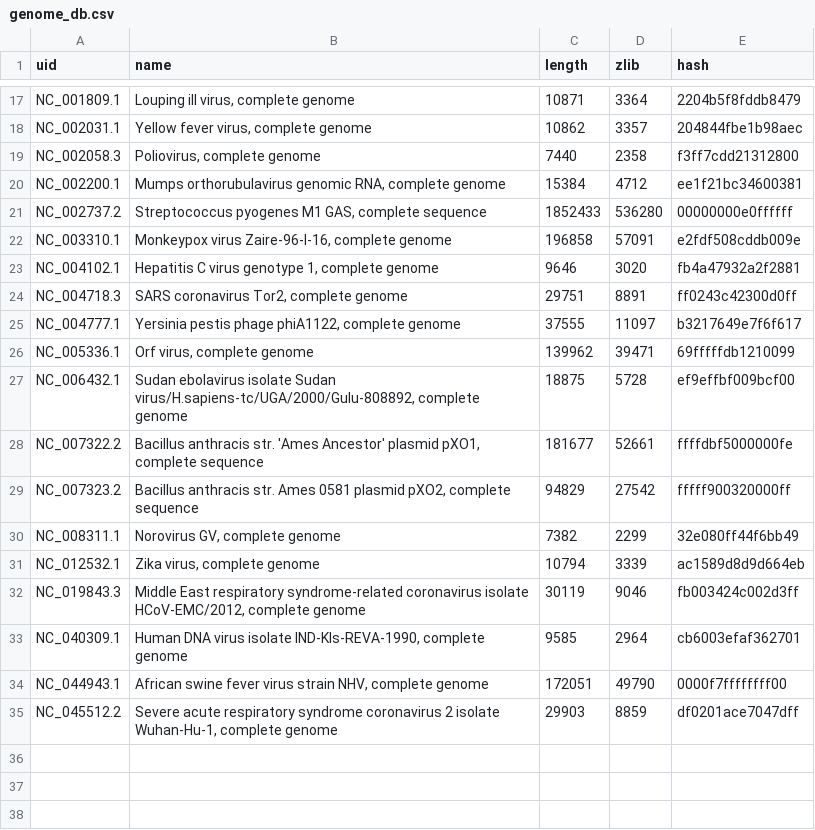
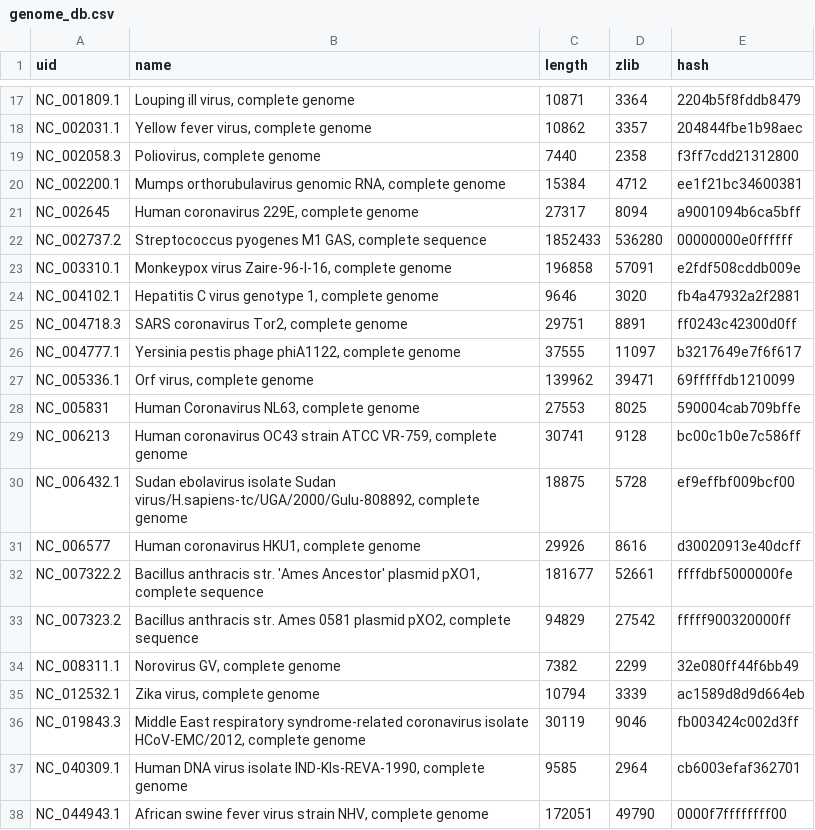
Before and after one commit to epochlab/CHIMERA, a CSV file: genome_db.csv, drawn as a sheet; only a part is shown, gaps mark what is left out; the shorter side is filled out with more unchanged rows.

```diff
--- a/genome_db.csv
+++ b/genome_db.csv
@@ -20,2 +20,3 @@ NC_002058.3,"Poliovirus, complete genome",7440,2358,f3ff7cdd21312800
 NC_002200.1,"Mumps orthorubulavirus genomic RNA, complete genome",15384,4712,ee1f21bc34600381
+NC_002645,"Human coronavirus 229E, complete genome",27317,8094,a9001094b6ca5bff
 NC_002737.2,"Streptococcus pyogenes M1 GAS, complete sequence",1852433,536280,00000000e0ffffff
@@ -26,3 +27,6 @@ NC_004777.1,"Yersinia pestis phage phiA1122, complete genome",37555,11097,b32176
 NC_005336.1,"Orf virus, complete genome",139962,39471,69fffffdb1210099
+NC_005831,"Human Coronavirus NL63, complete genome",27553,8025,590004cab709bffe
+NC_006213,"Human coronavirus OC43 strain ATCC VR-759, complete genome",30741,9128,bc00c1b0e7c586ff
 NC_006432.1,"Sudan ebolavirus isolate Sudan virus/H.sapiens-tc/UGA/2000/Gulu-808892, complete genome",18875,5728,ef9effbf009bcf00
+NC_006577,"Human coronavirus HKU1, complete genome",29926,8616,d30020913e40dcff
 NC_007322.2,"Bacillus anthracis str. 'Ames Ancestor' plasmid pXO1, complete sequence",181677,52661,ffffdbf5000000fe
```
Also changed, not shown: 5 other files.
